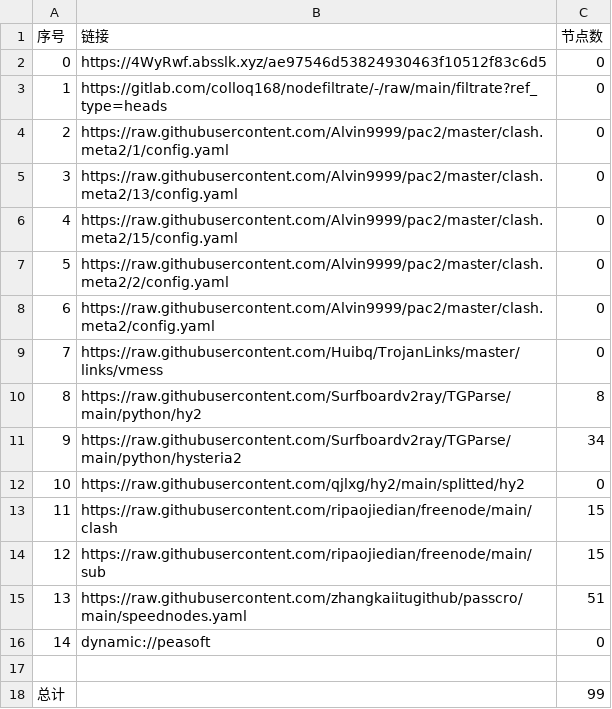
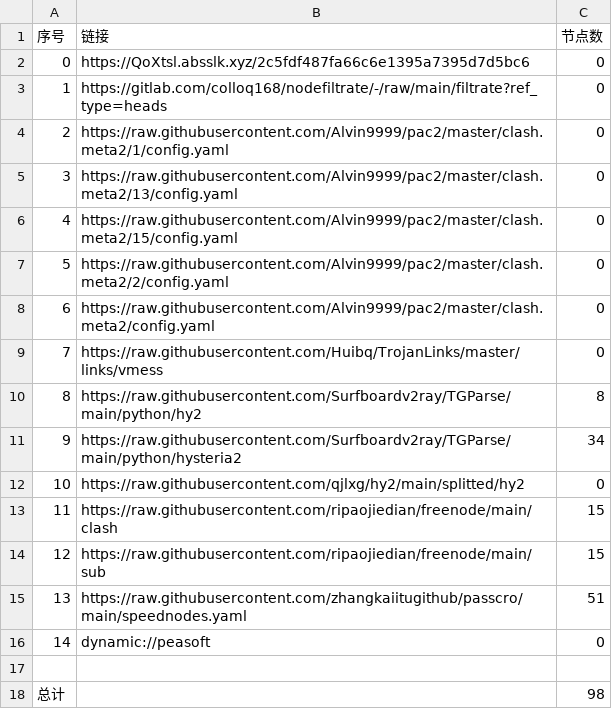
Before and after one commit to hanxiaochan/AutoMergePublicNodes, a CSV file: list_result.csv, drawn as a sheet.

```diff
--- a/list_result.csv
+++ b/list_result.csv
@@ -1,3 +1,3 @@
 序号,链接,节点数
-0,https://4WyRwf.absslk.xyz/ae97546d53824930463f10512f83c6d5,0
+0,https://QoXtsl.absslk.xyz/2c5fdf487fa66c6e1395a7395d7d5bc6,0
 1,https://gitlab.com/colloq168/nodefiltrate/-/raw/main/filtrate?ref_type=heads,0
@@ -17,2 +17,2 @@
 
-总计,,99
+总计,,98
```
Also changed, not shown: 15 other files.
